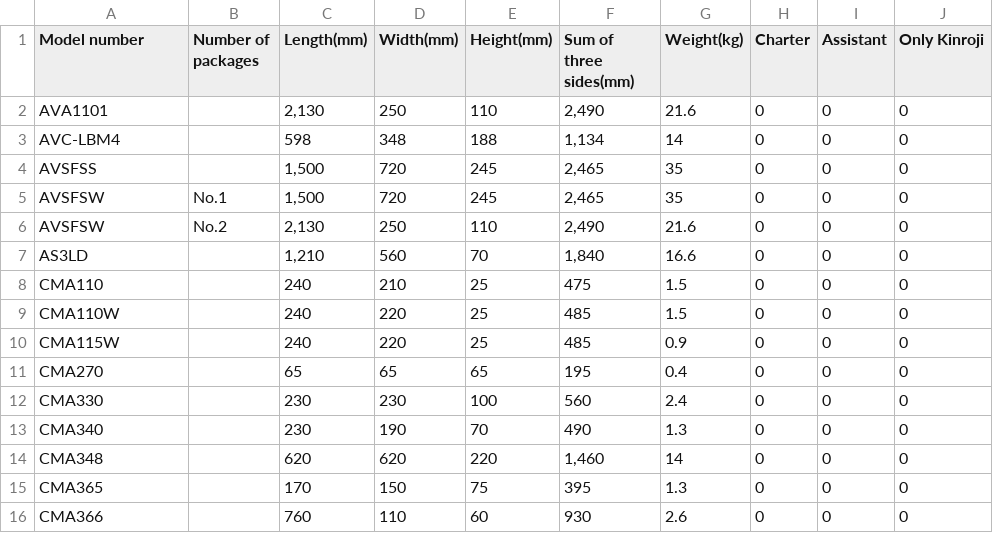
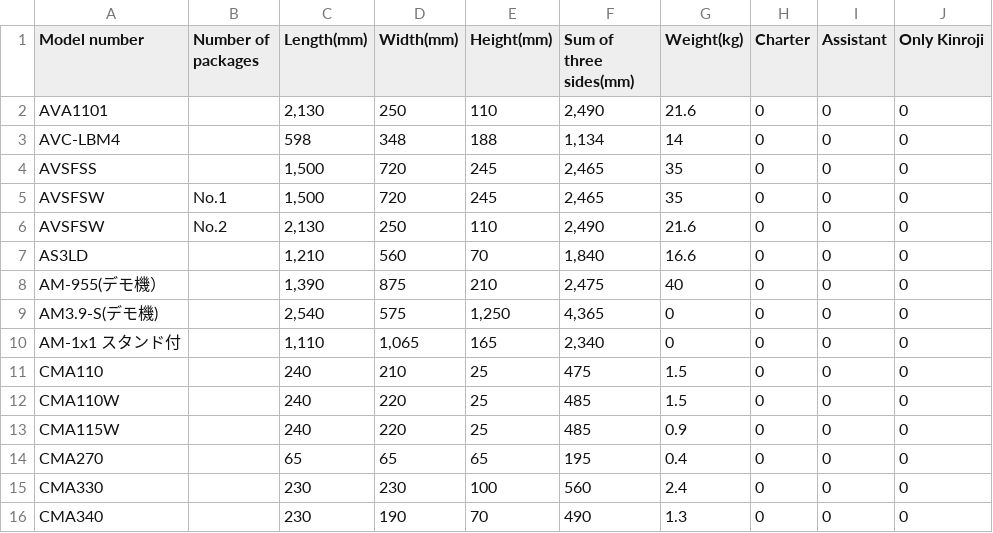
Before and after one commit to a09026249680-dev/fee-calculator, a CSV file: GoodsCSV.csv, drawn as a sheet; only a part is shown; the shorter side is filled out with more unchanged rows.

Commit message:
Update GoodsCSV.csv

```diff
--- a/GoodsCSV.csv
+++ b/GoodsCSV.csv
@@ -7,2 +7,5 @@ AVSFSW,No.2,"2,130",250,110,"2,490",21.6,0,0,0
 AS3LD,,"1,210",560,70,"1,840",16.6,0,0,0
+AM-955(デモ機）,,"1,390",875,210,"2,475",40,0,0,0
+AM3.9-S(デモ機),,"2,540",575,"1,250","4,365",0,0,0,0
+AM-1x1 スタンド付,,"1,110","1,065",165,"2,340",0,0,0,0
 CMA110,,240,210,25,475,1.5,0,0,0
```
